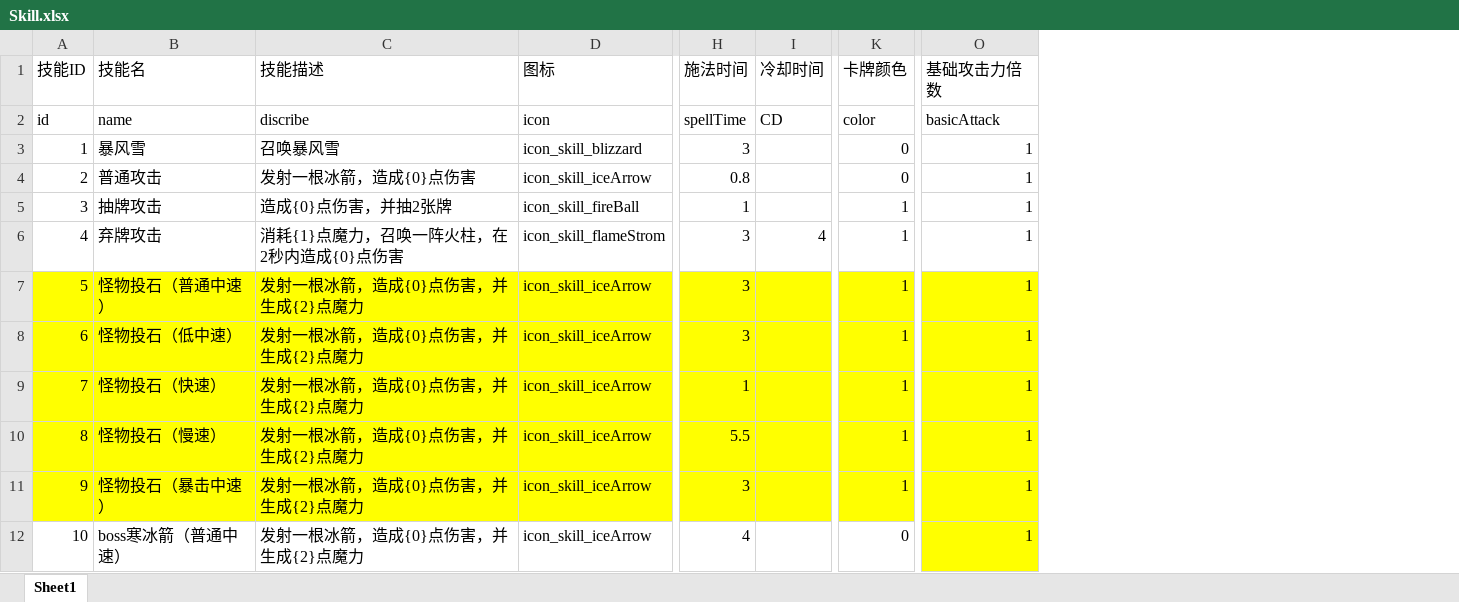
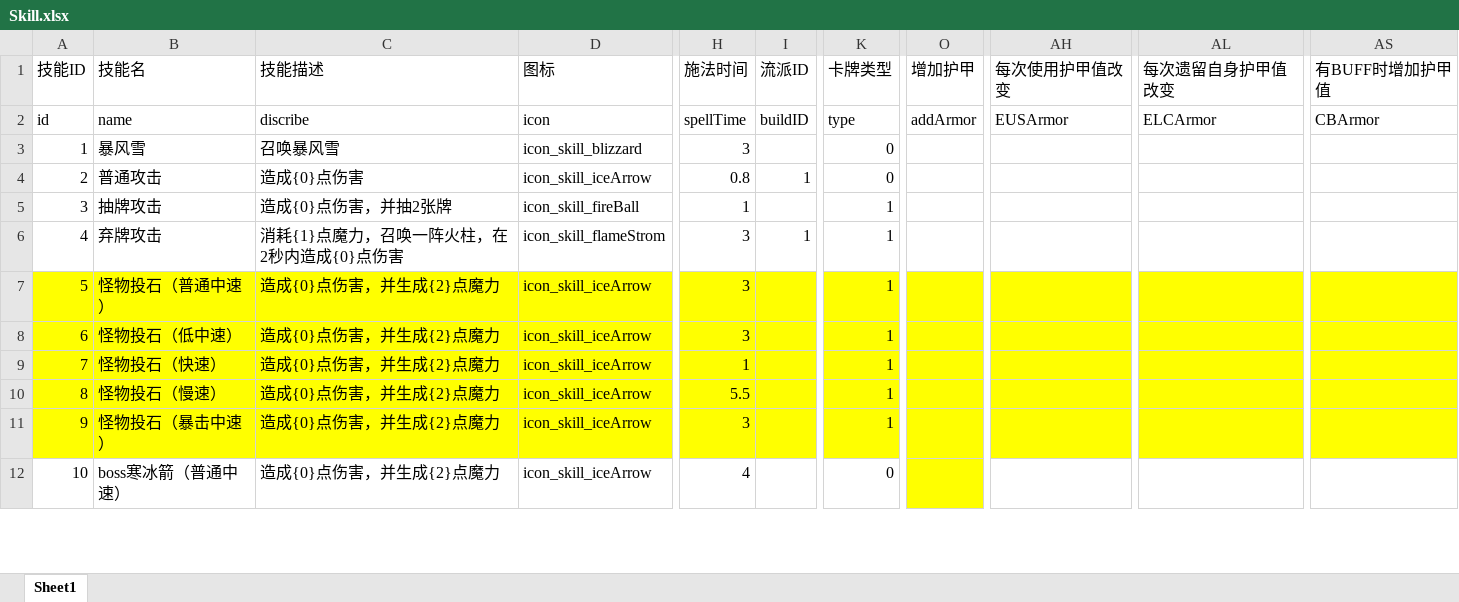
Before and after one commit to heizmoon/MagicPlay, an Excel workbook: Client/Assets/Data/Skill.xlsx, sheet Sheet1, drawn as a sheet; only a part is shown, gaps mark what is left out; values as stored, in another font and other column widths than the file's, no borders; removed rows and columns are numbered as before the commit, all else as after; the diff covers the shown part only; the diff names each change by its address in the sheet, - before the commit and + after, or states it on an @@ line.

```diff
--- a/Client/Assets/Data/Skill.xlsx (sheet Sheet1)
+++ b/Client/Assets/Data/Skill.xlsx (sheet Sheet1)
-column I (冷却时间), rows 2-6: CD |  |  |  | 4
+column I (流派ID), rows 2-6: buildID |  | 1 |  | 1
-column O (基础攻击力倍数), rows 2-12: basicAttack | 1 | 1 | 1 | 1 | 1 | 1 | 1 | 1 | 1 | 1
+column O (增加护甲), row 2: addArmor
+column AH (每次使用护甲值改变), row 2: EUSArmor
+column AL (每次遗留自身护甲值改变), row 2: ELCArmor
+column AS (有BUFF时增加护甲值), row 2: CBArmor
-K1: 卡牌颜色
+K1: 卡牌类型
-K2 (卡牌类型): color
+K2 (卡牌类型): type
-C4 (技能描述): 发射一根冰箭，造成{0}点伤害
+C4 (技能描述): 造成{0}点伤害
-C7:C12 (技能描述): 发射一根冰箭，造成{0}点伤害，并生成{2}点魔力
+C7:C12 (技能描述): 造成{0}点伤害，并生成{2}点魔力
```
Also changed, not shown: 40 edited cells elsewhere in this sheet, Client/Assets/Data/Buff.xlsx, Client/Assets/Data/Character.xlsx, 32 other files.
